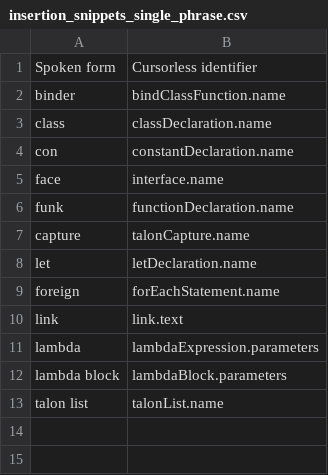
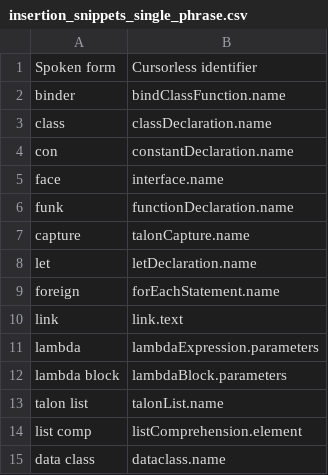
Before and after one commit to pokey/pokey_talon, a CSV file: cursorless-settings/experimental/insertion_snippets_single_phrase.csv, drawn as a sheet; the diff names each change by its address in the sheet, - before the commit and + after, or states it on an @@ line.

```diff
--- a/cursorless-settings/experimental/insertion_snippets_single_phrase.csv
+++ b/cursorless-settings/experimental/insertion_snippets_single_phrase.csv
+row 14: list comp | listComprehension.element
+row 15: data class | dataclass.name
```
Also changed, not shown: settings/words_to_replace.csv, 5 other files.
